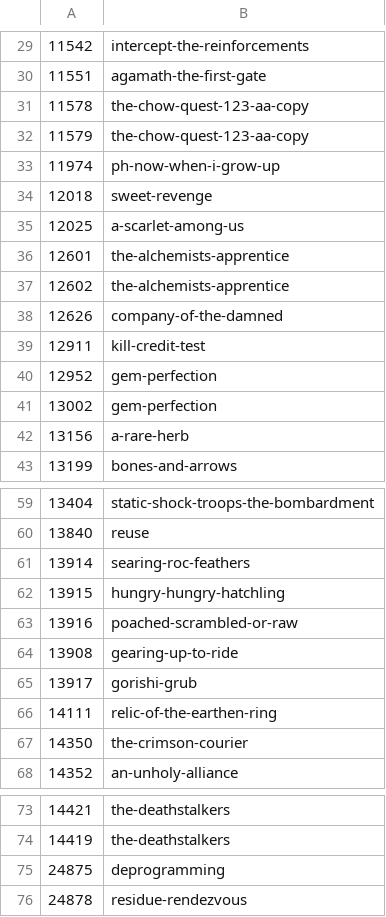
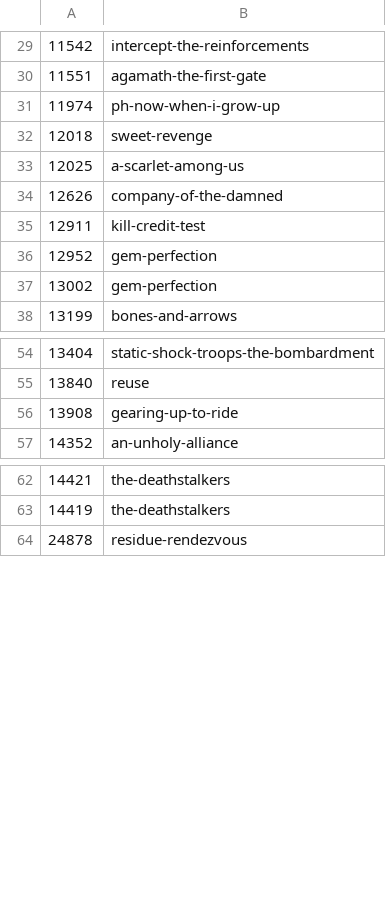
Before and after one commit to KodeWorker/azerothcore-wotlk, a TSV file: doc/zhTW-translation/quests-no-wowhead-reference.tsv, drawn as a sheet; only a part is shown, gaps mark what is left out; the diff covers the shown part only; the diff names each change by its address in the sheet, - before the commit and + after, or states it on an @@ line.

Commit message:
Move 13 duplicate/deprecated quests to skip list (368 -> 381)
13917 (Gorishi Grub) flagged by user as a deprecated duplicate of
already-translated 13903; checking the same duplicate-title pattern
against the rest of quests-no-wowhead-reference.tsv turned up 12 more
(11578/11579 "...COPY", 12601/12602, 13156, 13914-13916, 14111, 14350,
24875, 24857) - all unreachable in our DB and confirmed unavailable on
Wowhead (deprecated flag or bracket-title). Two title-match suspects
(9386, 13377) turned out to be real, reachable WotLK-era one-time-event
quests that Wowhead only brackets because retail removed them post-event
- left untouched, not duplicates.

```diff
--- a/doc/zhTW-translation/quests-no-wowhead-reference.tsv
+++ b/doc/zhTW-translation/quests-no-wowhead-reference.tsv
-row 31: 11578 | the-chow-quest-123-aa-copy
-row 32: 11579 | the-chow-quest-123-aa-copy
-row 36: 12601 | the-alchemists-apprentice
-row 37: 12602 | the-alchemists-apprentice
-row 42: 13156 | a-rare-herb
-row 61: 13914 | searing-roc-feathers
-row 62: 13915 | hungry-hungry-hatchling
-row 63: 13916 | poached-scrambled-or-raw
-row 65: 13917 | gorishi-grub
-row 66: 14111 | relic-of-the-earthen-ring
-row 67: 14350 | the-crimson-courier
-row 75: 24875 | deprogramming
```
Also changed, not shown: 1 removed row elsewhere in this file, doc/zhTW-translation/skip-list.tsv.
